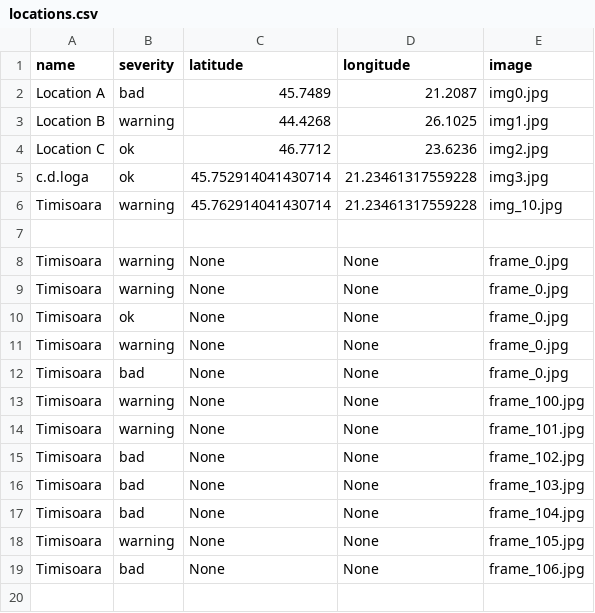
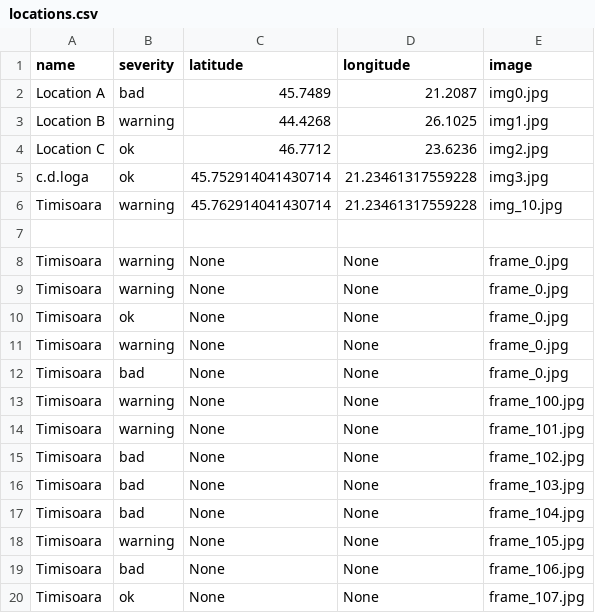
Before and after one commit to MariaBunas/CyberPeak, a CSV file: Dataset/locations.csv, drawn as a sheet.

Commit message:
FileUpdated

```diff
--- a/Dataset/locations.csv
+++ b/Dataset/locations.csv
@@ -19 +19,2 @@ Timisoara,warning,None,None,frame_105.jpg
 Timisoara,bad,None,None,frame_106.jpg
+Timisoara,ok,None,None,frame_107.jpg
```
